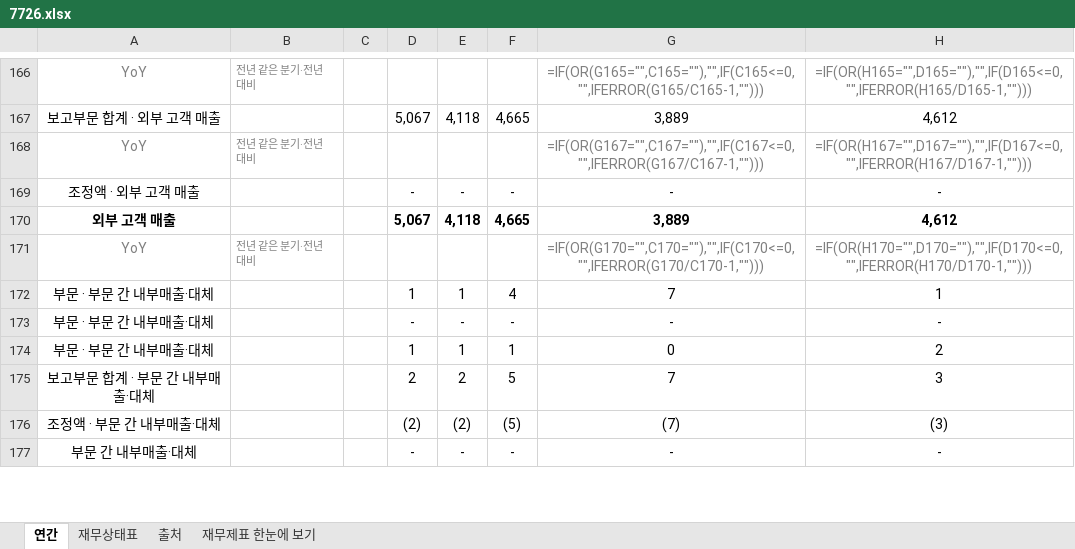
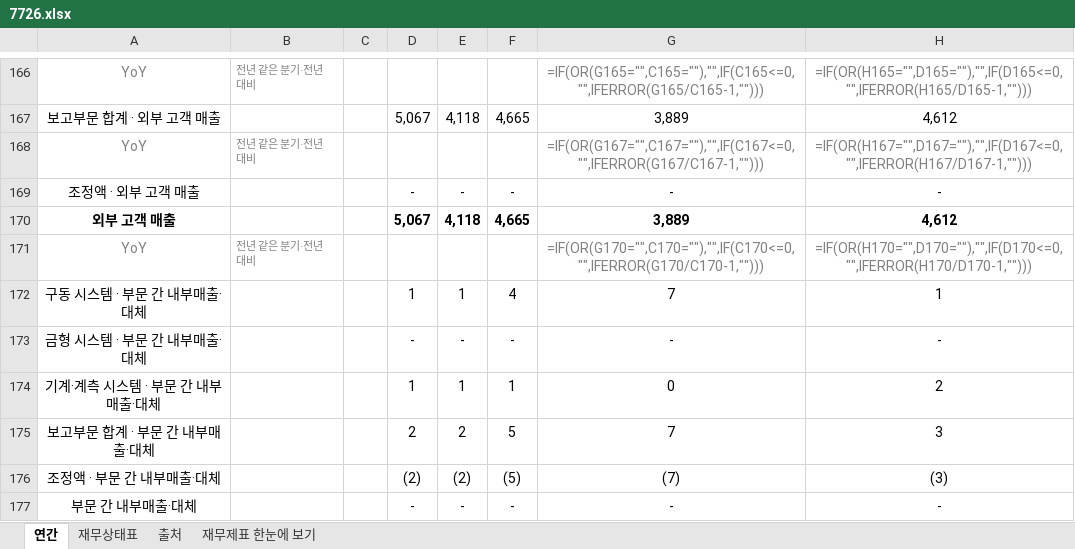
Before and after one commit to minwook1011/earnings-screener, an Excel workbook: docs/data/jp/xlsx/7726.xlsx, sheet 연간, drawn as a sheet; only a part is shown, gaps mark what is left out; values as stored, in another font and other column widths than the file's, no borders; formulas without a stored value are shown as written; the diff covers the shown part only; the diff names each change by its address in the sheet, - before the commit and + after, or states it on an @@ line.

```diff
--- a/docs/data/jp/xlsx/7726.xlsx (sheet 연간)
+++ b/docs/data/jp/xlsx/7726.xlsx (sheet 연간)
-A172: 부문 · 부문 간 내부매출·대체
+A172: 구동 시스템 · 부문 간 내부매출·대체
-A173: 부문 · 부문 간 내부매출·대체
+A173: 금형 시스템 · 부문 간 내부매출·대체
-A174: 부문 · 부문 간 내부매출·대체
+A174: 기계·계측 시스템 · 부문 간 내부매출·대체
```
Also changed, not shown: 17 edited cells elsewhere in this sheet, sheet 재무제표 한눈에 보기, 4 other files.
